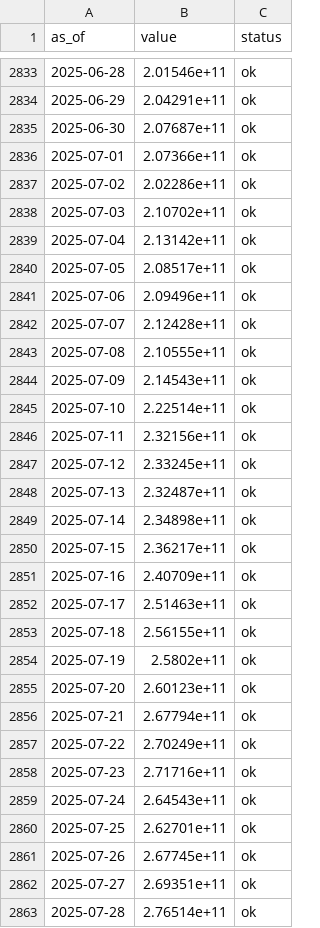
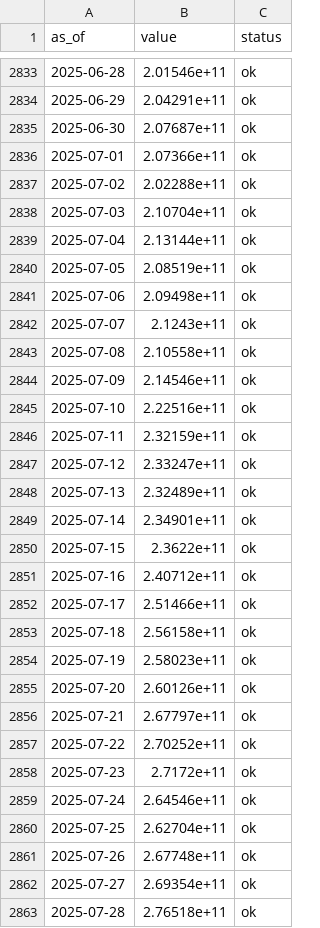
Before and after one commit to dylanlayden/finance-terminal, a CSV file: data/defi_tvl.csv, drawn as a sheet; only a part is shown, gaps mark what is left out; the diff covers the shown part only.

```diff
--- a/data/defi_tvl.csv
+++ b/data/defi_tvl.csv
@@ -2836,28 +2836,28 @@ as_of,value,status
 2025-07-01,2.07366e+11,ok
-2025-07-02,2.02286e+11,ok
-2025-07-03,2.10702e+11,ok
-2025-07-04,2.13142e+11,ok
-2025-07-05,2.08517e+11,ok
-2025-07-06,2.09496e+11,ok
-2025-07-07,2.12428e+11,ok
-2025-07-08,2.10555e+11,ok
-2025-07-09,2.14543e+11,ok
-2025-07-10,2.22514e+11,ok
-2025-07-11,2.32156e+11,ok
-2025-07-12,2.33245e+11,ok
-2025-07-13,2.32487e+11,ok
-2025-07-14,2.34898e+11,ok
-2025-07-15,2.36217e+11,ok
-2025-07-16,2.40709e+11,ok
-2025-07-17,2.51463e+11,ok
-2025-07-18,2.56155e+11,ok
-2025-07-19,2.5802e+11,ok
-2025-07-20,2.60123e+11,ok
-2025-07-21,2.67794e+11,ok
-2025-07-22,2.70249e+11,ok
-2025-07-23,2.71716e+11,ok
-2025-07-24,2.64543e+11,ok
-2025-07-25,2.62701e+11,ok
-2025-07-26,2.67745e+11,ok
-2025-07-27,2.69351e+11,ok
-2025-07-28,2.76514e+11,ok
+2025-07-02,2.02288e+11,ok
+2025-07-03,2.10704e+11,ok
+2025-07-04,2.13144e+11,ok
+2025-07-05,2.08519e+11,ok
+2025-07-06,2.09498e+11,ok
+2025-07-07,2.1243e+11,ok
+2025-07-08,2.10558e+11,ok
+2025-07-09,2.14546e+11,ok
+2025-07-10,2.22516e+11,ok
+2025-07-11,2.32159e+11,ok
+2025-07-12,2.33247e+11,ok
+2025-07-13,2.32489e+11,ok
+2025-07-14,2.34901e+11,ok
+2025-07-15,2.3622e+11,ok
+2025-07-16,2.40712e+11,ok
+2025-07-17,2.51466e+11,ok
+2025-07-18,2.56158e+11,ok
+2025-07-19,2.58023e+11,ok
+2025-07-20,2.60126e+11,ok
+2025-07-21,2.67797e+11,ok
+2025-07-22,2.70252e+11,ok
+2025-07-23,2.7172e+11,ok
+2025-07-24,2.64546e+11,ok
+2025-07-25,2.62704e+11,ok
+2025-07-26,2.67748e+11,ok
+2025-07-27,2.69354e+11,ok
+2025-07-28,2.76518e+11,ok
```
Also changed, not shown: 1 added row and 68 edited cells elsewhere in this file, data/btc_dominance.csv, data/crypto_market_cap.csv, 16 other files.
